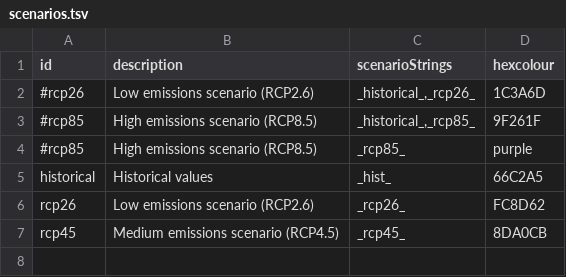
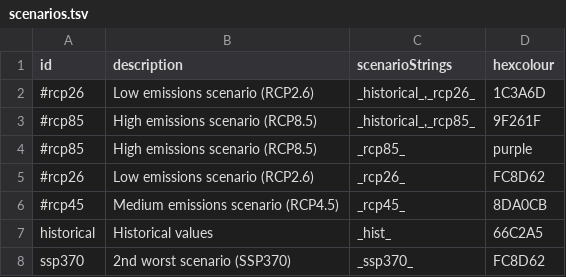
Before and after one commit to kajalhb/KAPy, a TSV file: config/scenarios.tsv, drawn as a sheet; removed rows and columns are numbered as before the commit, all else as after; the diff names each change by its address in the sheet, - before the commit and + after, or states it on an @@ line.

```diff
--- a/config/scenarios.tsv
+++ b/config/scenarios.tsv
+row 5: #rcp26 | Low emissions scenario (RCP2.6) | _rcp26_ | FC8D62
+row 6: #rcp45 | Medium emissions scenario (RCP4.5) | _rcp45_ | 8DA0CB
-row 6: rcp26 | Low emissions scenario (RCP2.6) | _rcp26_ | FC8D62
-row 7: rcp45 | Medium emissions scenario (RCP4.5) | _rcp45_ | 8DA0CB
+row 8: ssp370 | 2nd worst scenario (SSP370) | _ssp370_ | FC8D62
```
Also changed, not shown: config/inputs.tsv, 19 other files.
